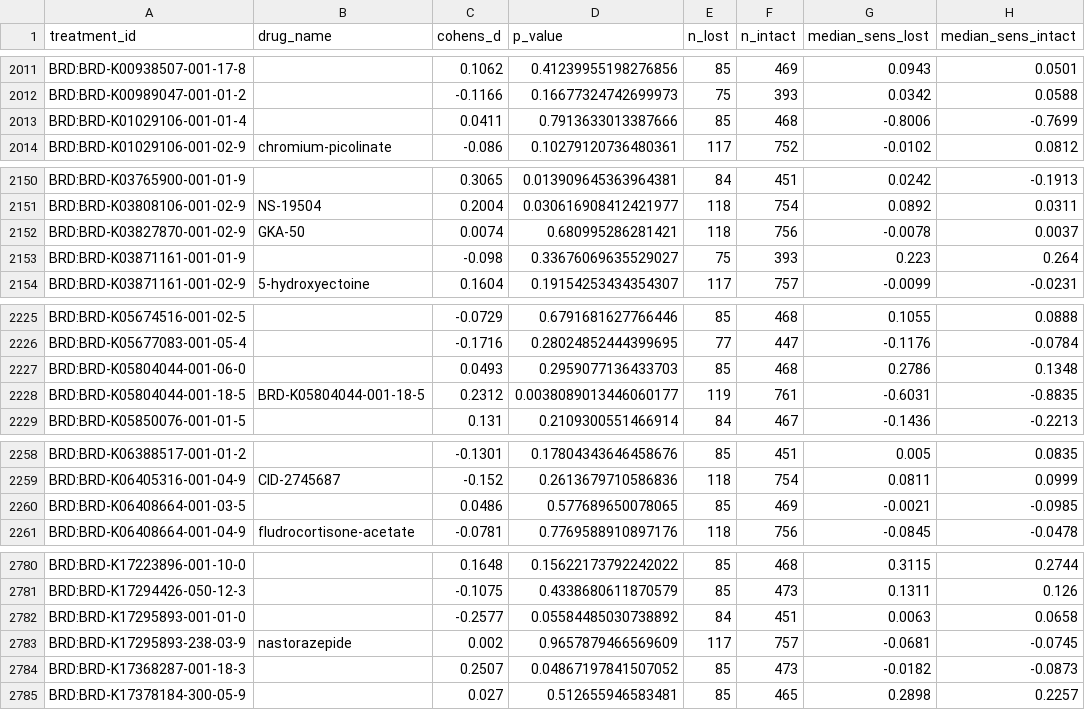
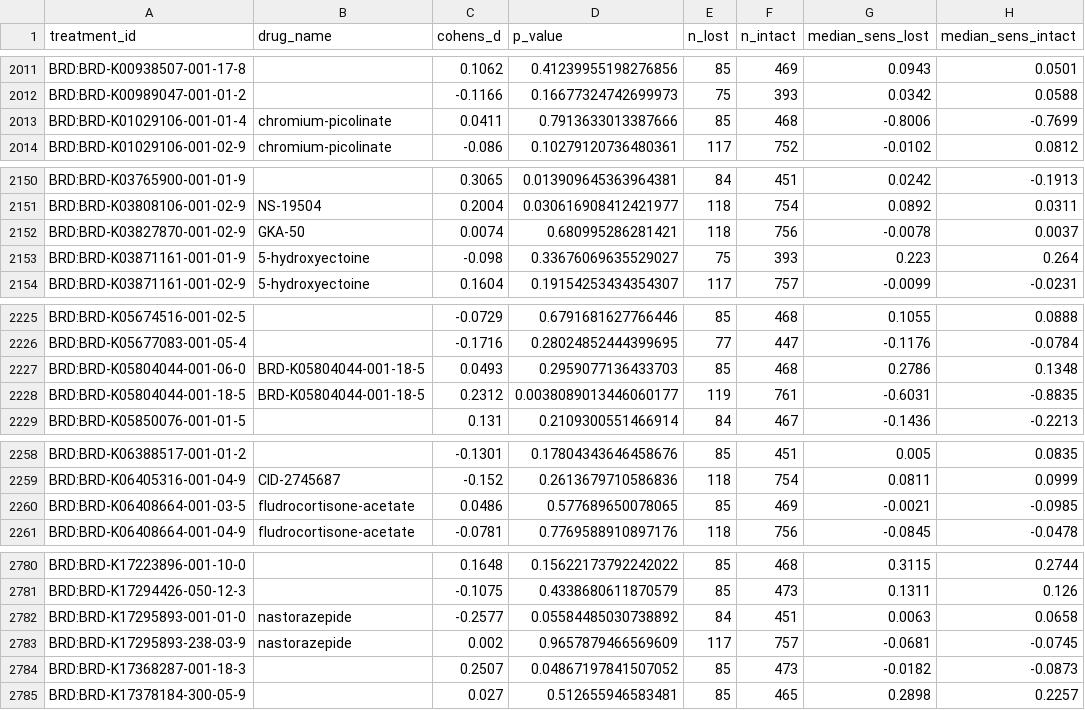
Before and after one commit to Agentomics/BioAgentics, a CSV file: output/cancer/pten-loss-pancancer-dependency-atlas/phase4/genomewide_drug_hits.csv, drawn as a sheet; only a part is shown, gaps mark what is left out; the diff covers the shown part only; the diff names each change by its address in the sheet, - before the commit and + after, or states it on an @@ line.

```diff
--- a/output/cancer/pten-loss-pancancer-dependency-atlas/phase4/genomewide_drug_hits.csv
+++ b/output/cancer/pten-loss-pancancer-dependency-atlas/phase4/genomewide_drug_hits.csv
-B2013 (drug_name): (empty)
+B2013 (drug_name): chromium-picolinate
-B2153 (drug_name): (empty)
+B2153 (drug_name): 5-hydroxyectoine
-B2227 (drug_name): (empty)
+B2227 (drug_name): BRD-K05804044-001-18-5
-B2260 (drug_name): (empty)
+B2260 (drug_name): fludrocortisone-acetate
-B2782 (drug_name): (empty)
+B2782 (drug_name): nastorazepide
```
Also changed, not shown: 26 edited cells elsewhere in this file, output/cancer/pten-loss-pancancer-dependency-atlas/phase4/combination_candidates.csv, output/cancer/pten-loss-pancancer-dependency-atlas/phase4/drug_availability.csv, 5 other files.
